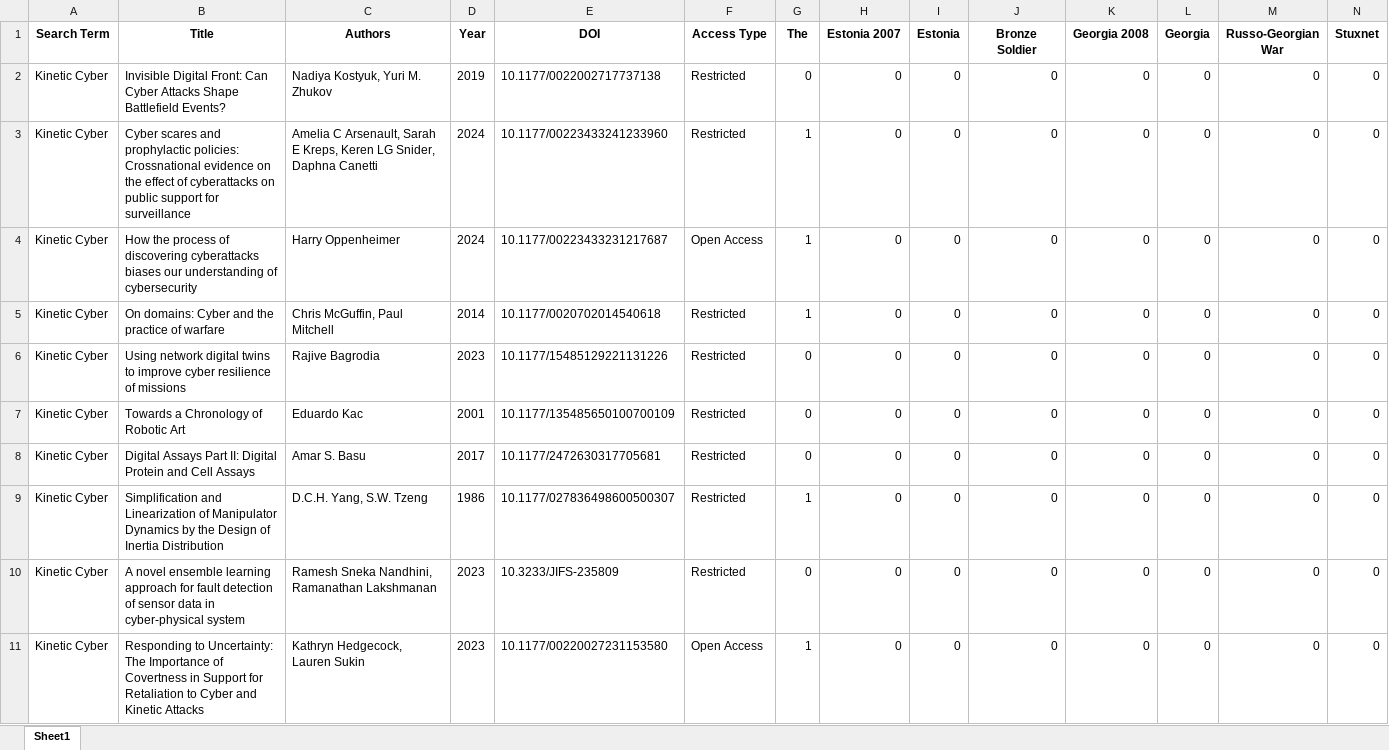
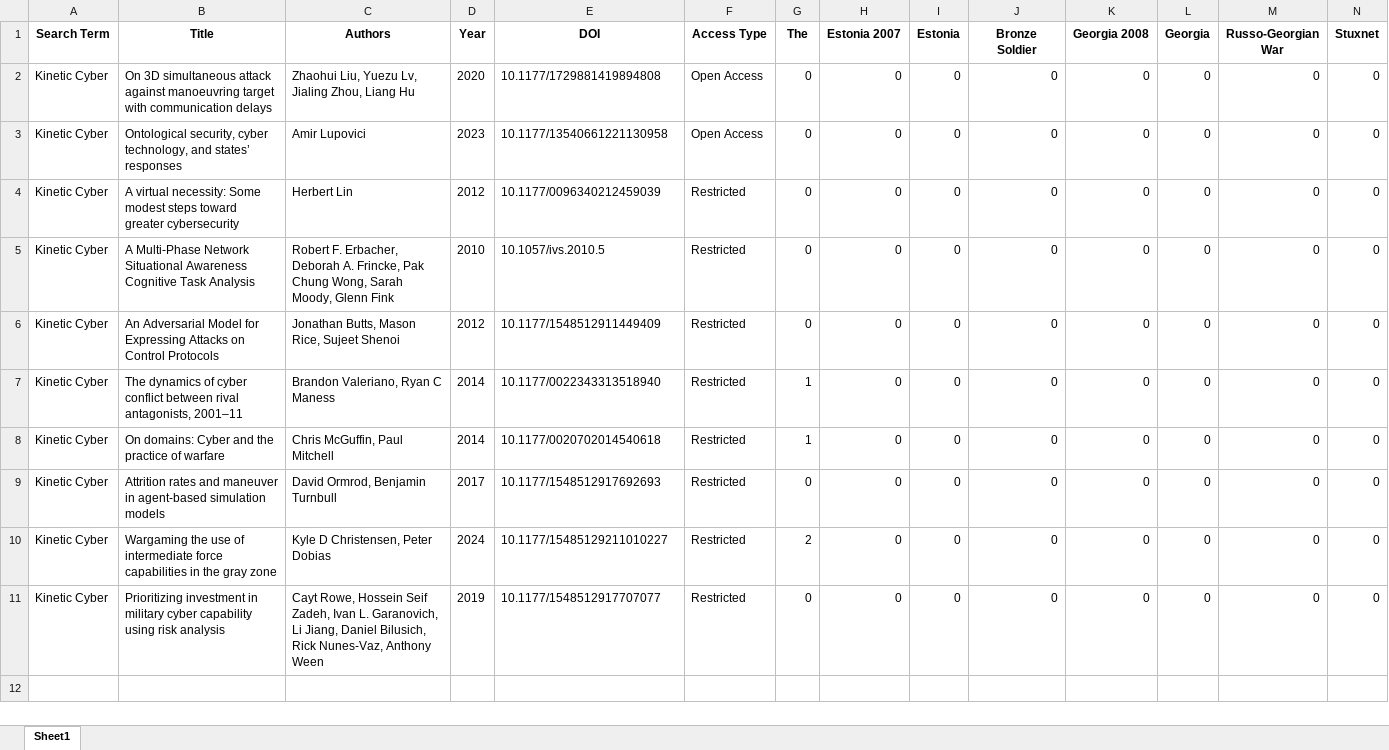
Before and after one commit to HallyP123/Sage_Scrape, an Excel workbook: sage_scrape_results.xlsx, sheet Sheet1, drawn as a sheet; only a part is shown; values as stored, in another font and other column widths than the file's, no borders; removed rows and columns are numbered as before the commit, all else as after; rows hold the shown columns only; the diff names each change by its address in the sheet, - before the commit and + after, or states it on an @@ line.

Commit message:
Update Sage scrape results

```diff
--- a/sage_scrape_results.xlsx (sheet Sheet1)
+++ b/sage_scrape_results.xlsx (sheet Sheet1)
+row 2: Kinetic Cyber | On 3D simultaneous attack against manoeuvring target with communication delays | Zhaohui Liu, Yuezu Lv, Jialing Zhou, Liang Hu | 2020 | 10.1177/1729881419894808 | Open Access | 0 | 0 | 0 | 0 | 0 | 0 | 0 | 0
+row 3: Kinetic Cyber | Ontological security, cyber technology, and states’ responses | Amir Lupovici | 2023 | 10.1177/13540661221130958 | Open Access | 0 | 0 | 0 | 0 | 0 | 0 | 0 | 0
-B4 (Title): Invisible Digital Front: Can Cyber Attacks Shape Battlefield Events?
+B4 (Title): A virtual necessity: Some modest steps toward greater cybersecurity
-C4 (Authors): Nadiya Kostyuk, Yuri M. Zhukov
+C4 (Authors): Herbert Lin
-D4 (Year): 2019
+D4 (Year): 2012
-E4 (DOI): 10.1177/0022002717737138
+E4 (DOI): 10.1177/0096340212459039
+row 5: Kinetic Cyber | A Multi-Phase Network Situational Awareness Cognitive Task Analysis | Robert F. Erbacher, Deborah A. Frincke, Pak Chung Wong, Sarah Moody, Glenn Fink | 2010 | 10.1057/ivs.2010.5 | Restricted | 0 | 0 | 0 | 0 | 0 | 0 | 0 | 0
-B6 (Title): Cyber scares and prophylactic policies: Crossnational evidence on the effect of cyberattacks on public support for surveillance
+B6 (Title): An Adversarial Model for Expressing Attacks on Control Protocols
-C6 (Authors): Amelia C Arsenault, Sarah E Kreps, Keren LG Snider, Daphna Canetti
+C6 (Authors): Jonathan Butts, Mason Rice, Sujeet Shenoi
-D6 (Year): 2024
+D6 (Year): 2012
-E6 (DOI): 10.1177/00223433241233960
+E6 (DOI): 10.1177/1548512911449409
-G6 (The): 1
+G6 (The): 0
-B7 (Title): How the process of discovering cyberattacks biases our understanding of cybersecurity
+B7 (Title): The dynamics of cyber conflict between rival antagonists, 2001–11
-C7 (Authors): Harry Oppenheimer
+C7 (Authors): Brandon Valeriano, Ryan C Maness
-D7 (Year): 2024
+D7 (Year): 2014
-E7 (DOI): 10.1177/00223433231217687
+E7 (DOI): 10.1177/0022343313518940
-F7 (Access Type): Open Access
+F7 (Access Type): Restricted
-row 6: Kinetic Cyber | Using network digital twins to improve cyber resilience of missions | Rajive Bagrodia | 2023 | 10.1177/15485129221131226 | Restricted | 0 | 0 | 0 | 0 | 0 | 0 | 0 | 0
-row 7: Kinetic Cyber | Towards a Chronology of Robotic Art | Eduardo Kac | 2001 | 10.1177/135485650100700109 | Restricted | 0 | 0 | 0 | 0 | 0 | 0 | 0 | 0
-B9 (Title): Digital Assays Part II: Digital Protein and Cell Assays
+B9 (Title): Attrition rates and maneuver in agent-based simulation models
-C9 (Authors): Amar S. Basu
+C9 (Authors): David Ormrod, Benjamin Turnbull
-E9 (DOI): 10.1177/2472630317705681
+E9 (DOI): 10.1177/1548512917692693
-B10 (Title): Simplification and Linearization of Manipulator Dynamics by the Design of Inertia Distribution
+B10 (Title): Wargaming the use of intermediate force capabilities in the gray zone
-C10 (Authors): D.C.H. Yang, S.W. Tzeng
+C10 (Authors): Kyle D Christensen, Peter Dobias
-D10 (Year): 1986
+D10 (Year): 2024
-E10 (DOI): 10.1177/027836498600500307
+E10 (DOI): 10.1177/15485129211010227
-G10 (The): 1
+G10 (The): 2
-B11 (Title): A novel ensemble learning approach for fault detection of sensor data in cyber-physical system
+B11 (Title): Prioritizing investment in military cyber capability using risk analysis
-C11 (Authors): Ramesh Sneka Nandhini, Ramanathan Lakshmanan
+C11 (Authors): Cayt Rowe, Hossein Seif Zadeh, Ivan L. Garanovich, Li Jiang, Daniel Bilusich, Rick Nunes-Vaz, Anthony Ween
-D11 (Year): 2023
+D11 (Year): 2019
-E11 (DOI): 10.3233/JIFS-235809
+E11 (DOI): 10.1177/1548512917707077
-row 11: Kinetic Cyber | Responding to Uncertainty: The Importance of Covertness in Support for Retaliation to Cyber and Kinetic Attacks | Kathryn Hedgecock, Lauren Sukin | 2023 | 10.1177/00220027231153580 | Open Access | 1 | 0 | 0 | 0 | 0 | 0 | 0 | 0
```
